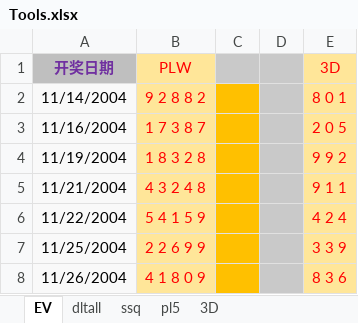
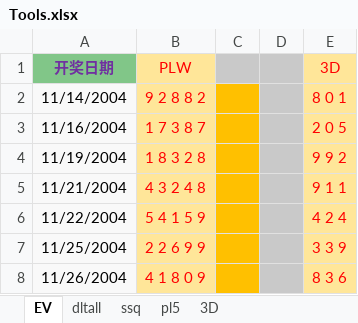
Before and after one commit to cloudplains/jnsj, an Excel workbook: Tools.xlsx, sheet EV, drawn as a sheet; only a part is shown; values as stored, in another font and other column widths than the file's, no borders; the diff names each change by its address in the sheet, - before the commit and + after, or states it on an @@ line.

```diff
--- a/Tools.xlsx (sheet EV)
+++ b/Tools.xlsx (sheet EV)
-A1 fill: #BFBFBF
+A1 fill: #81C688
```
Also changed, not shown: sheet ssq.
